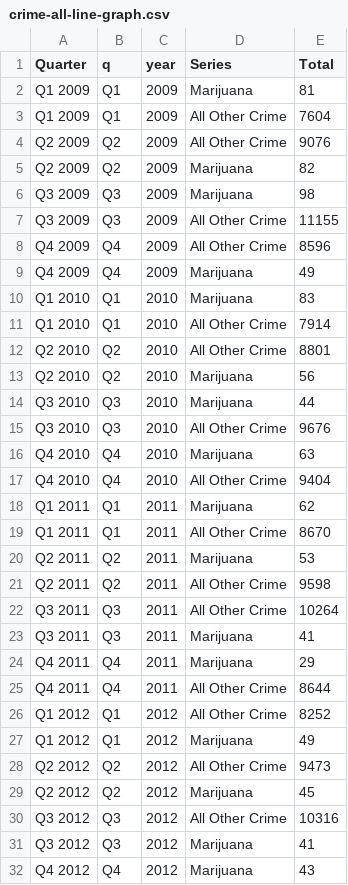
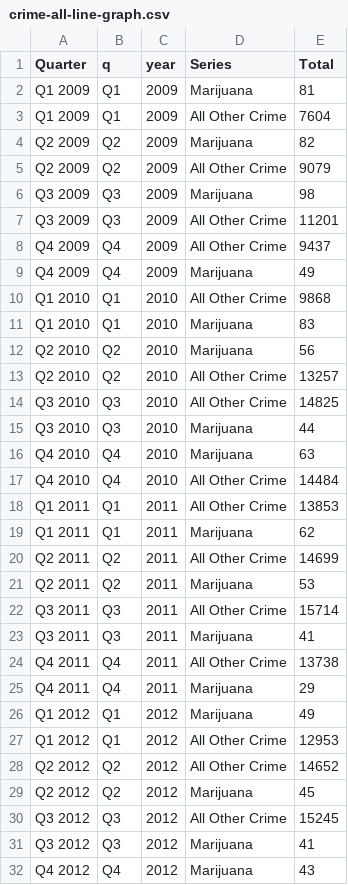
Before and after one commit to boonrs/denver-marijuana-infographic, a CSV file: data/crime-all-line-graph.csv, drawn as a sheet; only a part is shown; the diff covers the shown part only.

Commit message:
Remove stacked graph

```diff
--- a/data/crime-all-line-graph.csv
+++ b/data/crime-all-line-graph.csv
@@ -3,29 +3,29 @@ Q1 2009,Q1,2009,Marijuana,81
 Q1 2009,Q1,2009,All Other Crime,7604
-Q2 2009,Q2,2009,All Other Crime,9076
 Q2 2009,Q2,2009,Marijuana,82
+Q2 2009,Q2,2009,All Other Crime,9079
 Q3 2009,Q3,2009,Marijuana,98
-Q3 2009,Q3,2009,All Other Crime,11155
-Q4 2009,Q4,2009,All Other Crime,8596
+Q3 2009,Q3,2009,All Other Crime,11201
+Q4 2009,Q4,2009,All Other Crime,9437
 Q4 2009,Q4,2009,Marijuana,49
+Q1 2010,Q1,2010,All Other Crime,9868
 Q1 2010,Q1,2010,Marijuana,83
-Q1 2010,Q1,2010,All Other Crime,7914
-Q2 2010,Q2,2010,All Other Crime,8801
 Q2 2010,Q2,2010,Marijuana,56
+Q2 2010,Q2,2010,All Other Crime,13257
+Q3 2010,Q3,2010,All Other Crime,14825
 Q3 2010,Q3,2010,Marijuana,44
-Q3 2010,Q3,2010,All Other Crime,9676
 Q4 2010,Q4,2010,Marijuana,63
-Q4 2010,Q4,2010,All Other Crime,9404
+Q4 2010,Q4,2010,All Other Crime,14484
+Q1 2011,Q1,2011,All Other Crime,13853
 Q1 2011,Q1,2011,Marijuana,62
-Q1 2011,Q1,2011,All Other Crime,8670
+Q2 2011,Q2,2011,All Other Crime,14699
 Q2 2011,Q2,2011,Marijuana,53
-Q2 2011,Q2,2011,All Other Crime,9598
-Q3 2011,Q3,2011,All Other Crime,10264
+Q3 2011,Q3,2011,All Other Crime,15714
 Q3 2011,Q3,2011,Marijuana,41
+Q4 2011,Q4,2011,All Other Crime,13738
 Q4 2011,Q4,2011,Marijuana,29
-Q4 2011,Q4,2011,All Other Crime,8644
-Q1 2012,Q1,2012,All Other Crime,8252
 Q1 2012,Q1,2012,Marijuana,49
-Q2 2012,Q2,2012,All Other Crime,9473
+Q1 2012,Q1,2012,All Other Crime,12953
+Q2 2012,Q2,2012,All Other Crime,14652
 Q2 2012,Q2,2012,Marijuana,45
-Q3 2012,Q3,2012,All Other Crime,10316
+Q3 2012,Q3,2012,All Other Crime,15245
 Q3 2012,Q3,2012,Marijuana,41
```
Also changed, not shown: 2 added rows, 2 removed rows and 6 edited cells elsewhere in this file, 7 other files.
